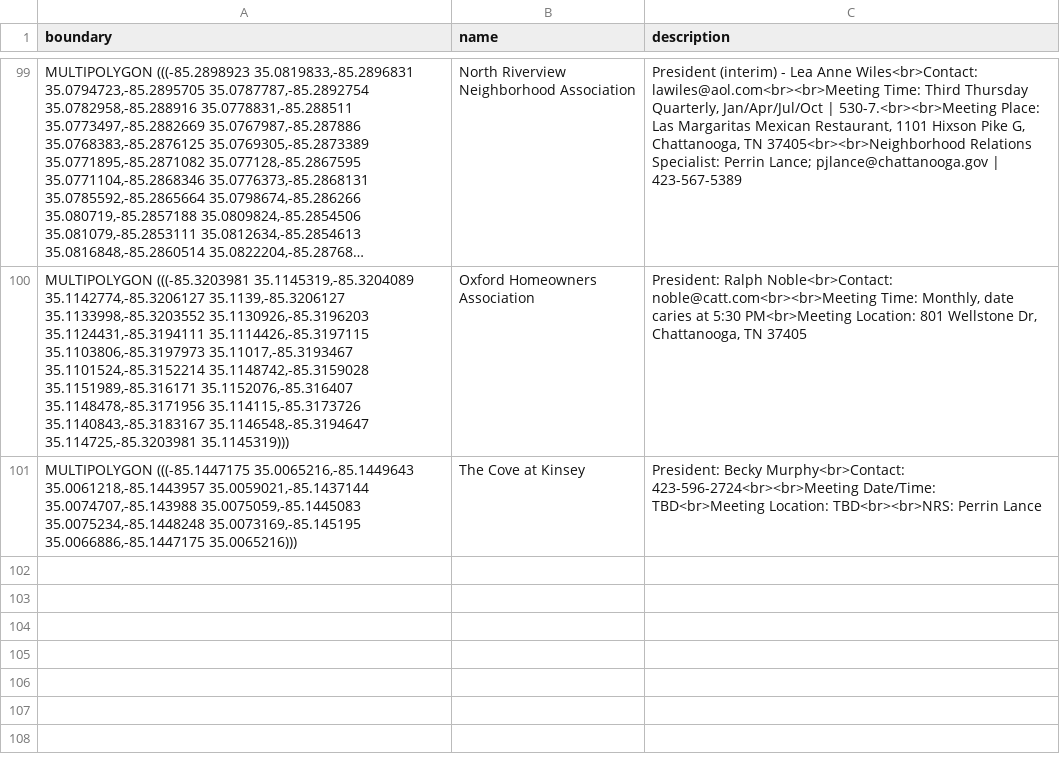
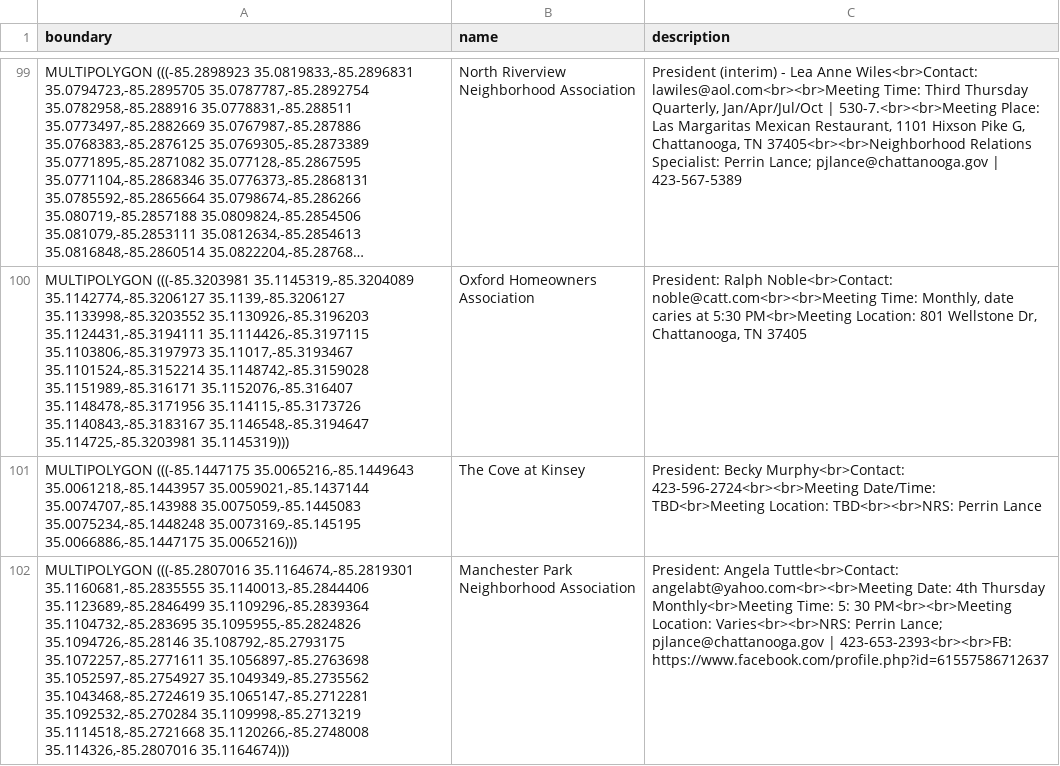
Before and after one commit to officeofperformancemanagement/neighborhood_association_boundaries, a CSV file: files/neighborhood_association_boundaries.csv, drawn as a sheet; only a part is shown, gaps mark what is left out; long unchanged cells end in …; the diff names each change by its address in the sheet, - before the commit and + after, or states it on an @@ line.

```diff
--- a/files/neighborhood_association_boundaries.csv
+++ b/files/neighborhood_association_boundaries.csv
+row 102: MULTIPOLYGON (((-85.2807016 35.1164674,-85.2819301 35.1160681,-85.2835555 35.1140013,-85.2844406 35.1123689,-85.2846499 35.1109296,-85.2839364 35.1104732,-85.283695 35.1095955,-85.2824826 35.1094726,-85.28146 35.108792,-85.2793175 35.1072257,-85.2771611 35.1056897,-85.2763698 35.1052597,-85.2754927 35.1049349,-85.2735562 35.1043468,-85.2724619 35.1065147,-85.2712281 35.1092532,-85.270284 35.1109998,-85.2713219 35.1114518,-85.2721668 35.1120266,-85.2748008 35.114326,-85.2807016 35.1164674))) | Manchester Park Neighborhood Association | President: Angela Tuttle<br>Contact: angelabt@yahoo.com<br><br>Meeting Date: 4th Thursday Monthly<br>Meeting Time: 5: 30 PM<br><br>Meeting Location: Varies<br><br>NRS: Perrin Lance; pjlance@chattanooga.gov | 423-653-2393<br><br>FB: https://www.facebook.com/profile.php?id=61557586712637
```
